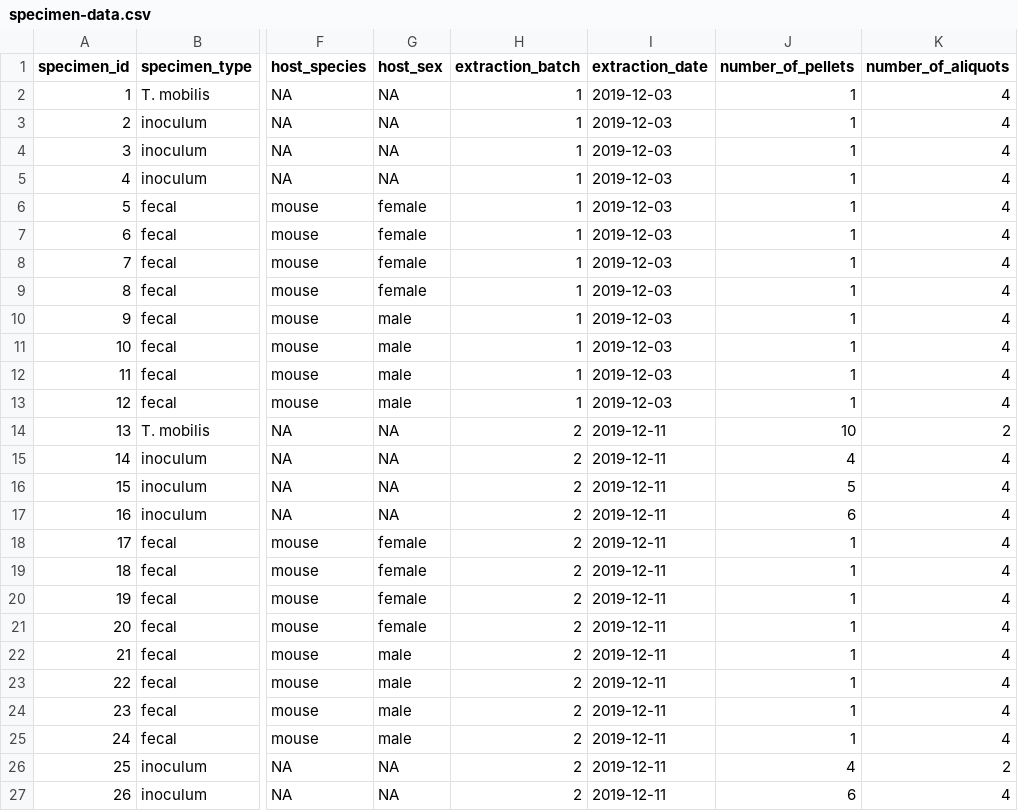
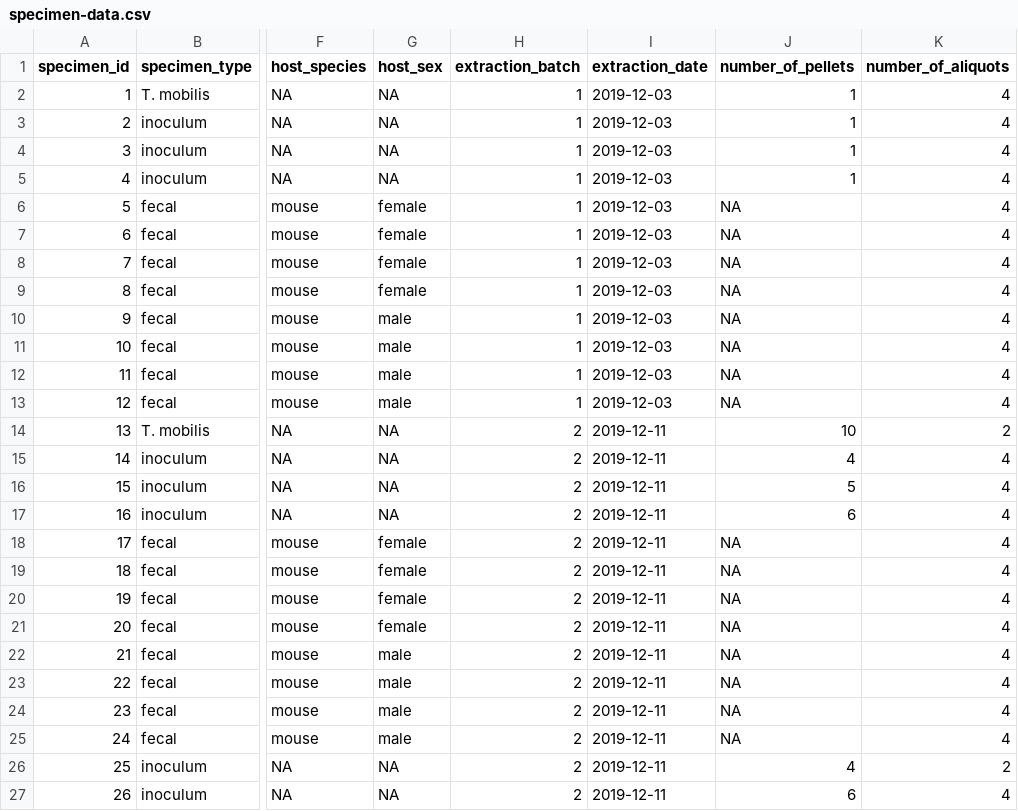
Before and after one commit to mikemc/vivo-vitro, a CSV file: sample-data/specimen-data.csv, drawn as a sheet; only a part is shown, gaps mark what is left out; the diff names each change by its address in the sheet, - before the commit and + after, or states it on an @@ line.

```diff
--- a/sample-data/specimen-data.csv
+++ b/sample-data/specimen-data.csv
-J6:J13 (number_of_pellets): 1
+J6:J13 (number_of_pellets): NA
-J18:J25 (number_of_pellets): 1
+J18:J25 (number_of_pellets): NA
```
Also changed, not shown: sample-data/dictionary.csv, sample-data/dna-sample-data.csv, 7 other files.
